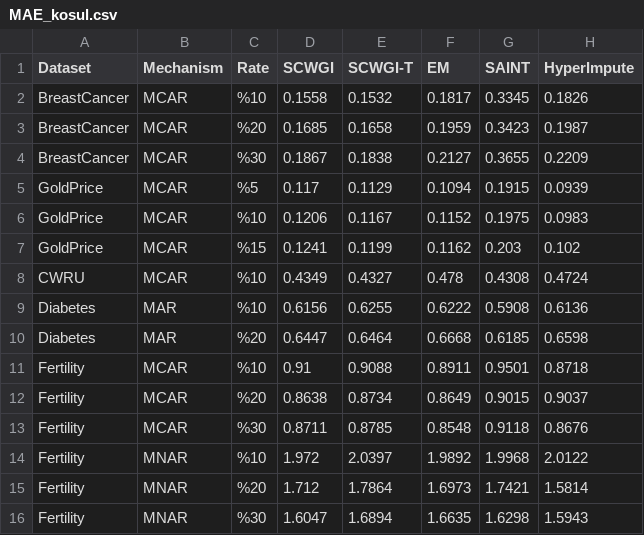
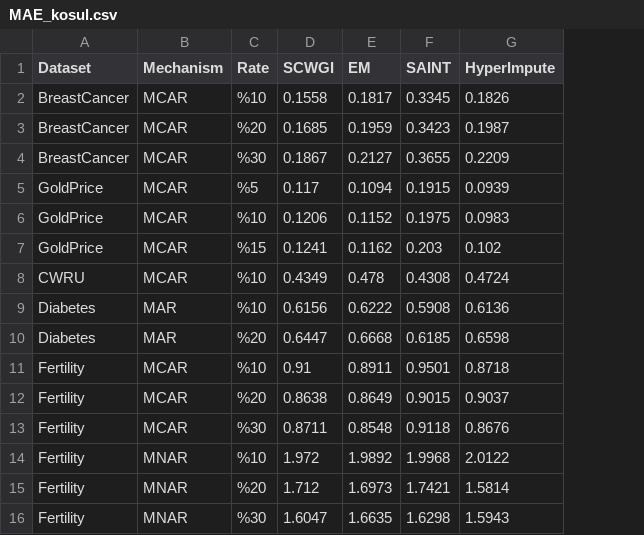
Before and after one commit to caferbudak/SCWGI, a CSV file: results/summary/MAE_kosul.csv, drawn as a sheet; only a part is shown; the diff names each change by its address in the sheet, - before the commit and + after, or states it on an @@ line.

```diff
--- a/results/summary/MAE_kosul.csv
+++ b/results/summary/MAE_kosul.csv
-column E (SCWGI-T), rows 2-16: 0.1532 | 0.1658 | 0.1838 | 0.1129 | 0.1167 | 0.1199 | 0.4327 | 0.6255 | 0.6464 | 0.9088 | 0.8734 | 0.8785 | 2.0397 | 1.7864 | 1.6894
```
Also changed, not shown: results/summary/R2_kosul.csv, results/summary/R2_kosul_tam.csv, 16 other files.
